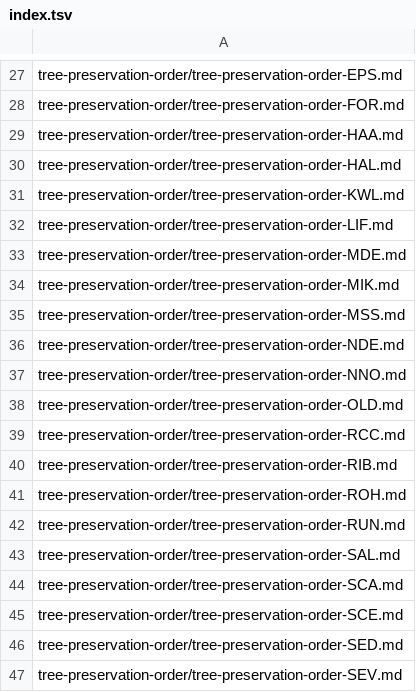
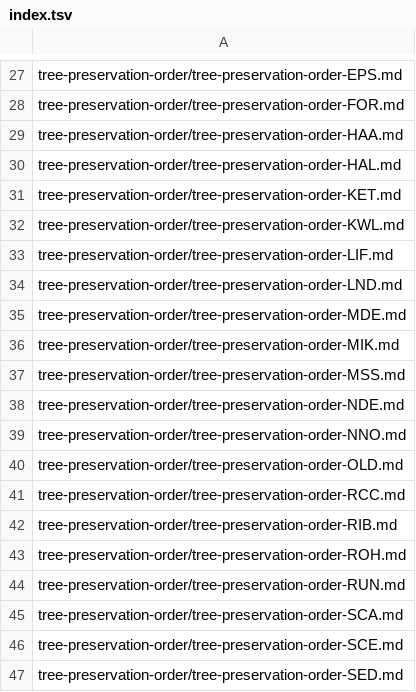
Before and after one commit to digital-land-attic/digital-land-collector, a TSV file: data/publication/index.tsv, drawn as a sheet; only a part is shown, gaps mark what is left out; the shorter side is filled out with more unchanged rows.

Commit message:
Fixed up a few publications

```diff
--- a/data/publication/index.tsv
+++ b/data/publication/index.tsv
@@ -30,4 +30,6 @@ tree-preservation-order/tree-preservation-order-HAA.md
 tree-preservation-order/tree-preservation-order-HAL.md
+tree-preservation-order/tree-preservation-order-KET.md
 tree-preservation-order/tree-preservation-order-KWL.md
 tree-preservation-order/tree-preservation-order-LIF.md
+tree-preservation-order/tree-preservation-order-LND.md
 tree-preservation-order/tree-preservation-order-MDE.md
@@ -42,3 +44,2 @@ tree-preservation-order/tree-preservation-order-ROH.md
 tree-preservation-order/tree-preservation-order-RUN.md
-tree-preservation-order/tree-preservation-order-SAL.md
 tree-preservation-order/tree-preservation-order-SCA.md
```
Also changed, not shown: 5 other files.
